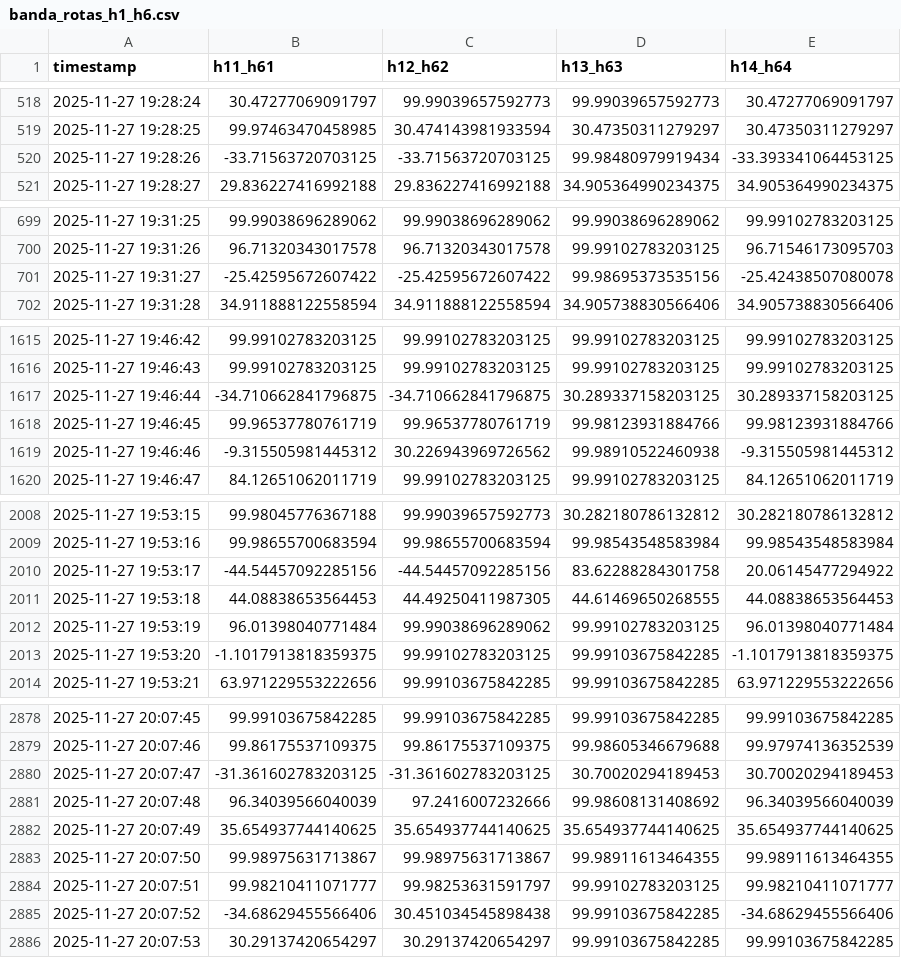
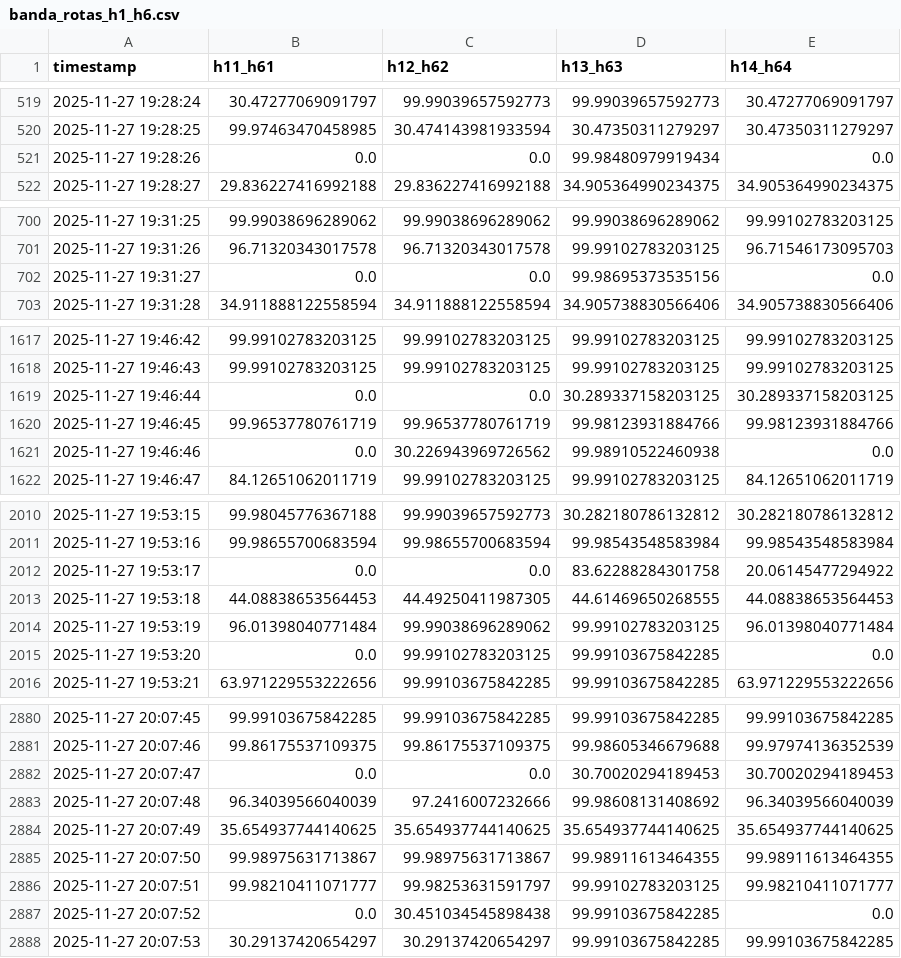
Before and after one commit to auerbeatriz/path-aware-datasets, a CSV file: datasets/D3b/banda_rotas_h1_h6.csv, drawn as a sheet; only a part is shown, gaps mark what is left out; the diff covers the shown part only.

```diff
--- a/datasets/D3b/banda_rotas_h1_h6.csv
+++ b/datasets/D3b/banda_rotas_h1_h6.csv
@@ -519,3 +520,3 @@ timestamp,h11_h61,h12_h62,h13_h63,h14_h64
 2025-11-27 19:28:25,99.97463470458985,30.474143981933594,30.47350311279297,30.47350311279297
-2025-11-27 19:28:26,-33.71563720703125,-33.71563720703125,99.98480979919434,-33.393341064453125
+2025-11-27 19:28:26,0.0,0.0,99.98480979919434,0.0
 2025-11-27 19:28:27,29.836227416992188,29.836227416992188,34.905364990234375,34.905364990234375
@@ -700,3 +701,3 @@ timestamp,h11_h61,h12_h62,h13_h63,h14_h64
 2025-11-27 19:31:26,96.71320343017578,96.71320343017578,99.99102783203125,96.71546173095703
-2025-11-27 19:31:27,-25.42595672607422,-25.42595672607422,99.98695373535156,-25.42438507080078
+2025-11-27 19:31:27,0.0,0.0,99.98695373535156,0.0
 2025-11-27 19:31:28,34.911888122558594,34.911888122558594,34.905738830566406,34.905738830566406
@@ -1616,5 +1618,5 @@ timestamp,h11_h61,h12_h62,h13_h63,h14_h64
 2025-11-27 19:46:43,99.99102783203125,99.99102783203125,99.99102783203125,99.99102783203125
-2025-11-27 19:46:44,-34.710662841796875,-34.710662841796875,30.289337158203125,30.289337158203125
+2025-11-27 19:46:44,0.0,0.0,30.289337158203125,30.289337158203125
 2025-11-27 19:46:45,99.96537780761719,99.96537780761719,99.98123931884766,99.98123931884766
-2025-11-27 19:46:46,-9.315505981445312,30.226943969726562,99.98910522460938,-9.315505981445312
+2025-11-27 19:46:46,0.0,30.226943969726562,99.98910522460938,0.0
 2025-11-27 19:46:47,84.12651062011719,99.99102783203125,99.99102783203125,84.12651062011719
@@ -2009,6 +2011,6 @@ timestamp,h11_h61,h12_h62,h13_h63,h14_h64
 2025-11-27 19:53:16,99.98655700683594,99.98655700683594,99.98543548583984,99.98543548583984
-2025-11-27 19:53:17,-44.54457092285156,-44.54457092285156,83.62288284301758,20.06145477294922
+2025-11-27 19:53:17,0.0,0.0,83.62288284301758,20.06145477294922
 2025-11-27 19:53:18,44.08838653564453,44.49250411987305,44.61469650268555,44.08838653564453
 2025-11-27 19:53:19,96.01398040771484,99.99038696289062,99.99102783203125,96.01398040771484
-2025-11-27 19:53:20,-1.1017913818359375,99.99102783203125,99.99103675842285,-1.1017913818359375
+2025-11-27 19:53:20,0.0,99.99102783203125,99.99103675842285,0.0
 2025-11-27 19:53:21,63.971229553222656,99.99103675842285,99.99103675842285,63.971229553222656
@@ -2879,3 +2881,3 @@ timestamp,h11_h61,h12_h62,h13_h63,h14_h64
 2025-11-27 20:07:46,99.86175537109375,99.86175537109375,99.98605346679688,99.97974136352539
-2025-11-27 20:07:47,-31.361602783203125,-31.361602783203125,30.70020294189453,30.70020294189453
+2025-11-27 20:07:47,0.0,0.0,30.70020294189453,30.70020294189453
 2025-11-27 20:07:48,96.34039566040039,97.2416007232666,99.98608131408692,96.34039566040039
@@ -2884,3 +2886,3 @@ timestamp,h11_h61,h12_h62,h13_h63,h14_h64
 2025-11-27 20:07:51,99.98210411071777,99.98253631591797,99.99102783203125,99.98210411071777
-2025-11-27 20:07:52,-34.68629455566406,30.451034545898438,99.99103675842285,-34.68629455566406
+2025-11-27 20:07:52,0.0,30.451034545898438,99.99103675842285,0.0
 2025-11-27 20:07:53,30.29137420654297,30.29137420654297,99.99103675842285,99.99103675842285
```
Also changed, not shown: 2 added rows and 148 edited cells elsewhere in this file, datasets/D2/banda_rotas_h1_h6.csv, datasets/D3/banda_tratada_rota_h12_h62.csv, 57 other files.
